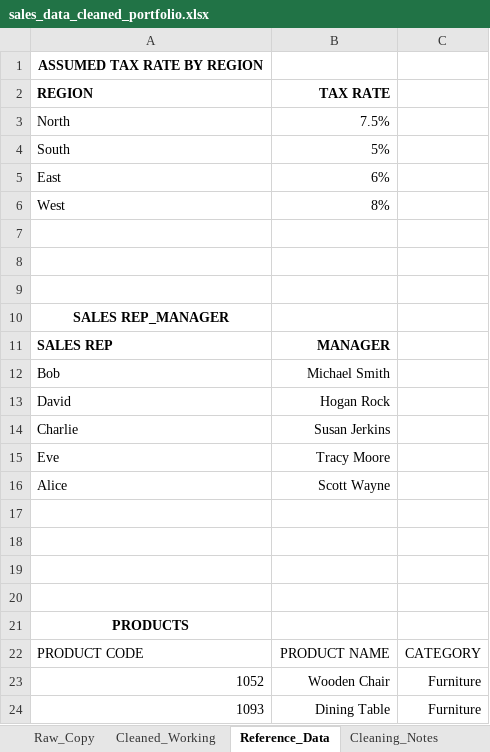
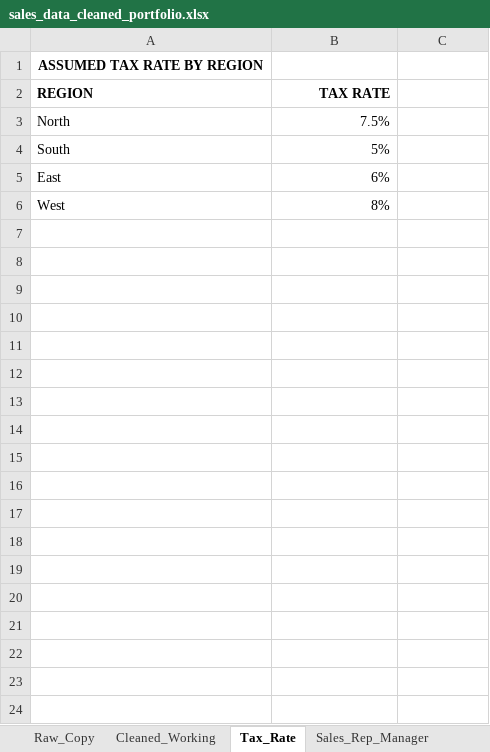
Before and after one commit to jumoke-data/excel-data-analytics-portfolio, an Excel workbook: sales_data_cleaned_portfolio.xlsx, sheet Tax_Rate, drawn as a sheet; only a part is shown; values as stored, in another font and other column widths than the file's, no borders; the diff covers the shown part only; the diff names each change by its address in the sheet, - before the commit and + after, or states it on an @@ line.

Commit message:
Split Reference_Data into three separate sheets: Tax_Rate, Sales_Rep_Manager, Products. Fixed Refrigerator typo.

```diff
--- a/sales_data_cleaned_portfolio.xlsx (sheet Tax_Rate)
+++ b/sales_data_cleaned_portfolio.xlsx (sheet Tax_Rate)
-sheet tab: Reference_Data
+sheet tab: Tax_Rate
+sheet tab: Sales_Rep_Manager
-row 7: (empty)
-row 8: (empty)
-row 9: (empty)
-row 10: SALES REP_MANAGER
-row 11: SALES REP | MANAGER
-row 12: Bob | Michael Smith
-row 13: David | Hogan Rock
-row 14: Charlie | Susan Jerkins
-row 15: Eve | Tracy Moore
-row 16: Alice | Scott Wayne
-row 17: (empty)
-row 18: (empty)
-row 19: (empty)
-row 20: (empty)
-row 21: PRODUCTS
-row 22: PRODUCT CODE | PRODUCT NAME | CATEGORY
-row 23: 1052 | Wooden Chair | Furniture
-row 24: 1093 | Dining Table | Furniture
```
Also changed, not shown: 98 removed rows elsewhere in this sheet, sheet Cleaned_Final, other sheet tabs, formulas that keep their value.
